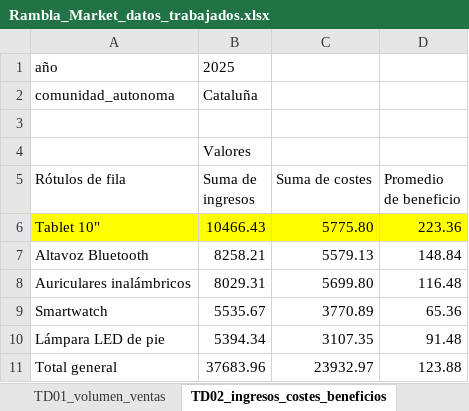
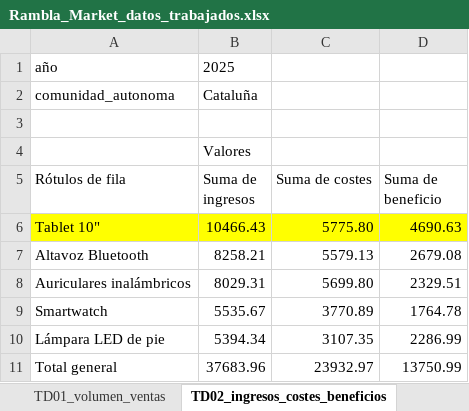
Before and after one commit to eaguilothio/rambla-market-analisis-productos, an Excel workbook: Rambla_Market_datos_trabajados.xlsx, sheet TD02_ingresos_costes_beneficios, drawn as a sheet; values as stored, in another font and other column widths than the file's, no borders; charts and pictures not drawn; the diff names each change by its address in the sheet, - before the commit and + after, or states it on an @@ line.

```diff
--- a/Rambla_Market_datos_trabajados.xlsx (sheet TD02_ingresos_costes_beneficios)
+++ b/Rambla_Market_datos_trabajados.xlsx (sheet TD02_ingresos_costes_beneficios)
-D5: Promedio de beneficio
+D5: Suma de beneficio
-D6 (Suma de beneficio): 223.36
+D6 (Suma de beneficio): 4690.63
-D7 (Suma de beneficio): 148.84
+D7 (Suma de beneficio): 2679.08
-D8 (Suma de beneficio): 116.48
+D8 (Suma de beneficio): 2329.51
-D9 (Suma de beneficio): 65.36
+D9 (Suma de beneficio): 1764.78
-D10 (Suma de beneficio): 91.48
+D10 (Suma de beneficio): 2286.99
-D11 (Suma de beneficio): 123.88
+D11 (Suma de beneficio): 13750.99
```
Also changed, not shown: sheet KPIS, sheet TD06_beneficios_smartwatch, charts or pictures, 3 other files.
